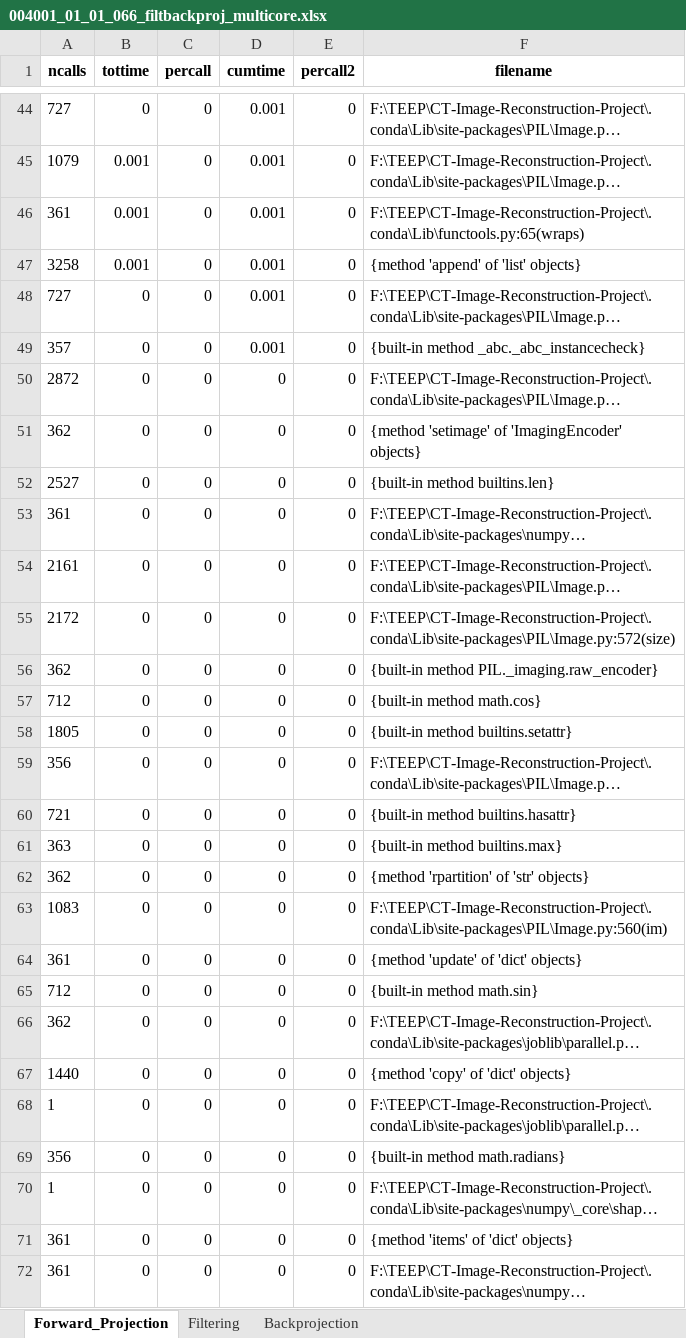
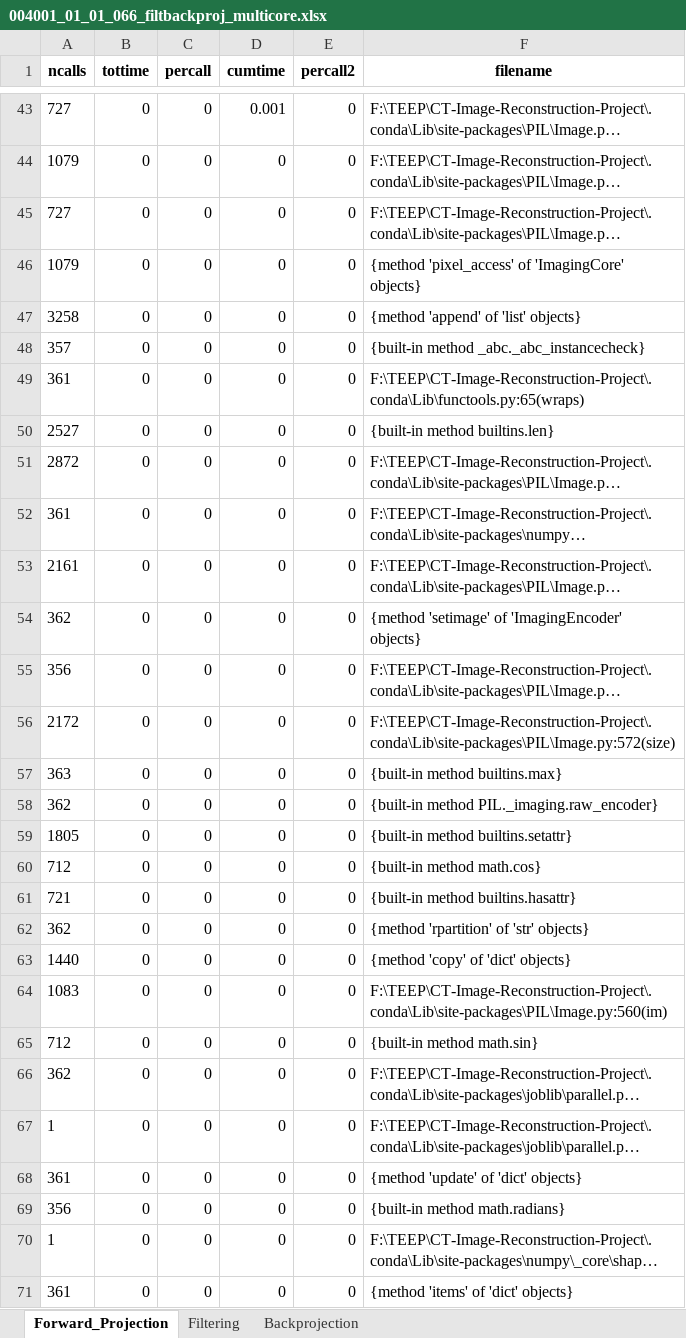
Before and after one commit to Ununvailable/CT-Image-Reconstruction-Project, an Excel workbook: data/profiling_result/004001_01_01_066_filtbackproj_multicore.xlsx, sheet Forward_Projection, drawn as a sheet; only a part is shown, gaps mark what is left out; the shorter side is filled out with more unchanged rows; long unchanged cells end in …; values as stored, in another font and other column widths than the file's, no borders; removed rows and columns are numbered as before the commit, all else as after; the diff covers the shown part only; the diff names each change by its address in the sheet, - before the commit and + after, or states it on an @@ line.

```diff
--- a/data/profiling_result/004001_01_01_066_filtbackproj_multicore.xlsx (sheet Forward_Projection)
+++ b/data/profiling_result/004001_01_01_066_filtbackproj_multicore.xlsx (sheet Forward_Projection)
-B44 (tottime): 0.001
+B44 (tottime): 0
-D44 (cumtime): 0.001
+D44 (cumtime): 0
-row 46: 361 | 0.001 | 0 | 0.001 | 0 | F:\TEEP\CT-Image-Reconstruction-Project\.conda\Lib\functools.py:65(wraps)
-row 47: 3258 | 0.001 | 0 | 0.001 | 0 | {method 'append' of 'list' objects}
-D45 (cumtime): 0.001
+D45 (cumtime): 0
+row 46: 1079 | 0 | 0 | 0 | 0 | {method 'pixel_access' of 'ImagingCore' objects}
+row 47: 3258 | 0 | 0 | 0 | 0 | {method 'append' of 'list' objects}
-D48 (cumtime): 0.001
+D48 (cumtime): 0
+row 49: 361 | 0 | 0 | 0 | 0 | F:\TEEP\CT-Image-Reconstruction-Project\.conda\Lib\functools.py:65(wraps)
@@ row 52 moved to row 50: 2527 @@
@@ row 51 moved to row 54: 362 @@
@@ row 59 moved to row 55: 356 @@
@@ row 61 moved to row 57: 363 @@
@@ row 58 moved to row 59: 1805 @@
@@ row 67 moved to row 63: 1440 @@
@@ row 64 moved to row 68: 361 @@
```
Also changed, not shown: 7 added rows, 8 removed rows, 19 moved rows and 47 edited cells elsewhere in this sheet, sheet Backprojection, sheet Filtering, 45 other files.
